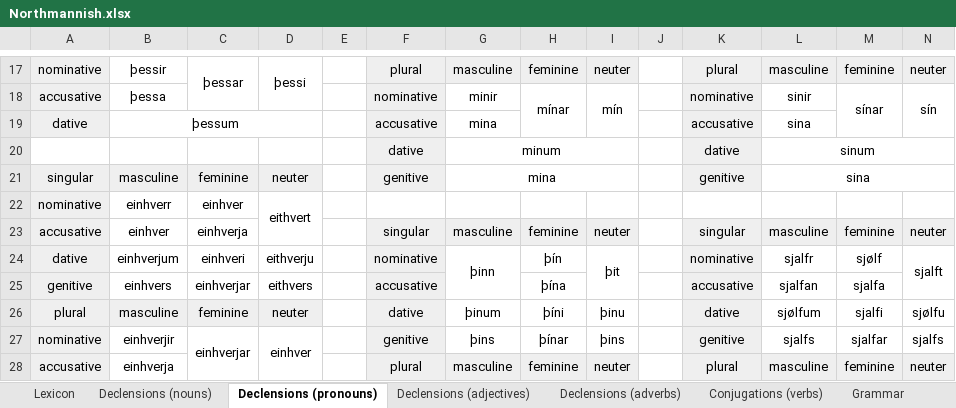
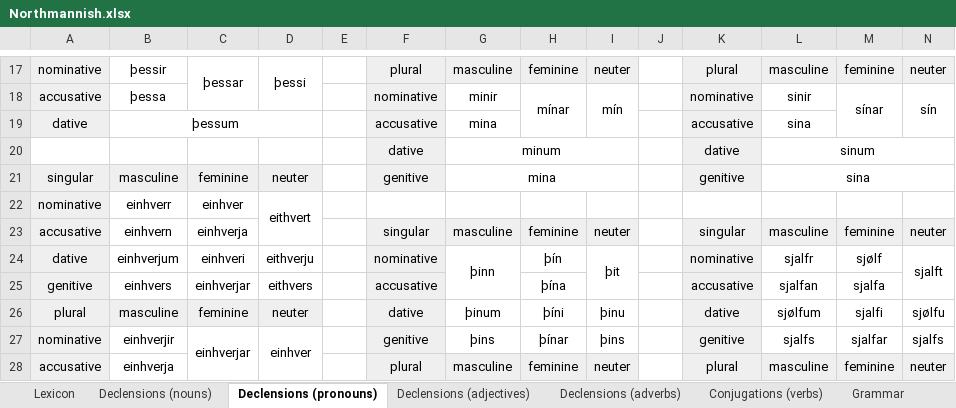
Before and after one commit to Oneo64/Aldraheimr2ndEdition, an Excel workbook: Literature/Languages/Northmannish.xlsx, sheet Declensions (pronouns), drawn as a sheet; only a part is shown, gaps mark what is left out; values as stored, in another font and other column widths than the file's, no borders; charts and pictures not drawn; the diff names each change by its address in the sheet, - before the commit and + after, or states it on an @@ line.

Commit message:
Update Northmannish.xlsx

```diff
--- a/Literature/Languages/Northmannish.xlsx (sheet Declensions (pronouns))
+++ b/Literature/Languages/Northmannish.xlsx (sheet Declensions (pronouns))
-B23: einhver
+B23: einhvern
```
